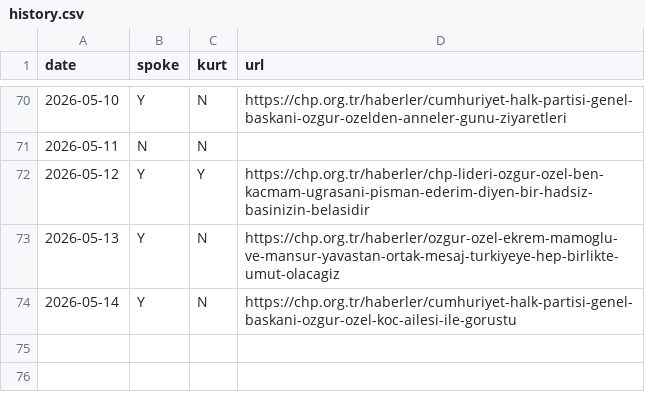
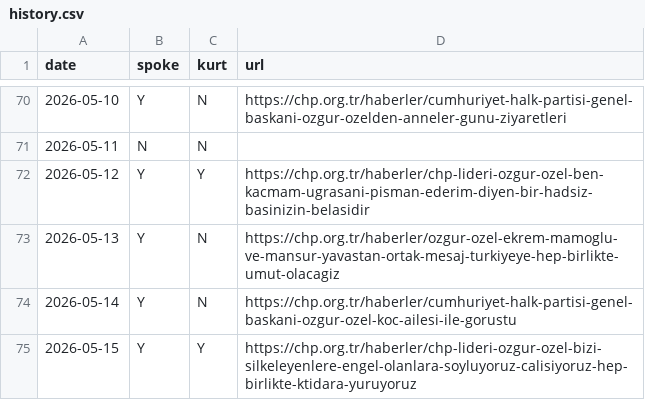
Before and after one commit to ayberkyagiz/ozelkurtdedimi, a CSV file: history.csv, drawn as a sheet; only a part is shown, gaps mark what is left out.

```diff
--- a/history.csv
+++ b/history.csv
@@ -74 +74,2 @@ date,spoke,kurt,url
 2026-05-14,Y,N,https://chp.org.tr/haberler/cumhuriyet-halk-partisi-genel-baskani-ozgur-ozel-koc-ailesi-ile-gorustu
+2026-05-15,Y,Y,https://chp.org.tr/haberler/chp-lideri-ozgur-ozel-bizi-silkeleyenlere-engel-olanlara-soyluyoruz-calisiyoruz-hep-birlikte-ktidara-yuruyoruz
```
Also changed, not shown: 1 other file.
